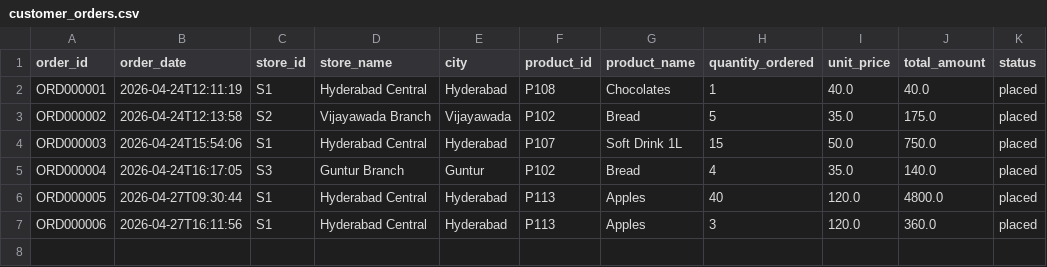
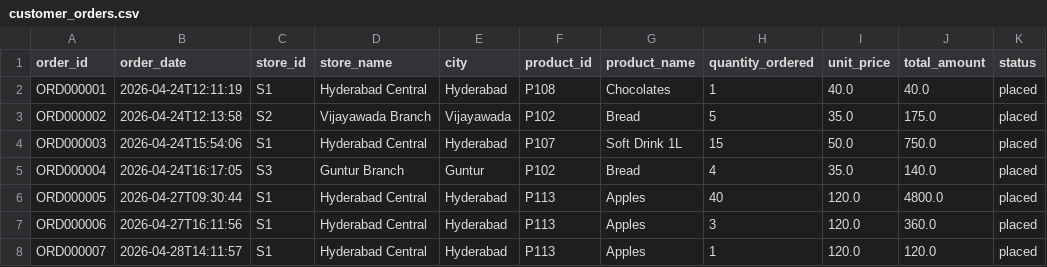
Before and after one commit to snehaalgurrala/Ai-Retail-Inventory-Optimizer, a CSV file: data/processed/customer_orders.csv, drawn as a sheet.

```diff
--- a/data/processed/customer_orders.csv
+++ b/data/processed/customer_orders.csv
@@ -7 +7,2 @@ ORD000005,2026-04-27T09:30:44,S1,Hyderabad Central,Hyderabad,P113,Apples,40,120.
 ORD000006,2026-04-27T16:11:56,S1,Hyderabad Central,Hyderabad,P113,Apples,3,120.0,360.0,placed
+ORD000007,2026-04-28T14:11:57,S1,Hyderabad Central,Hyderabad,P113,Apples,1,120.0,120.0,placed
```
Also changed, not shown: data/processed/low_stock_alerts.csv, data/raw/inventory.csv, 6 other files.
